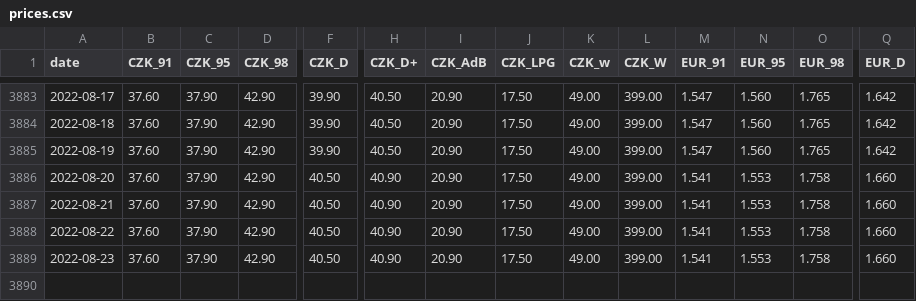
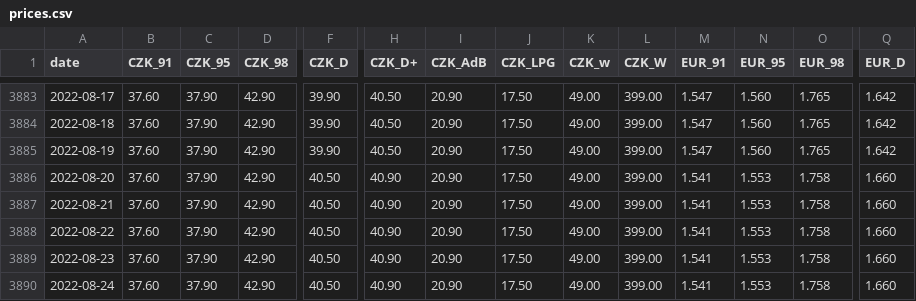
Before and after one commit to michalskop/tank-ono, a CSV file: prices.csv, drawn as a sheet; only a part is shown, gaps mark what is left out; rows hold the shown columns only; the diff names each change by its address in the sheet, - before the commit and + after, or states it on an @@ line.

```diff
--- a/prices.csv
+++ b/prices.csv
+row 3890: 2022-08-24 | 37.60 | 37.90 | 42.90 | 40.50 | 40.90 | 20.90 | 17.50 | 49.00 | 399.00 | 1.541 | 1.553 | 1.758 | 1.660
```
